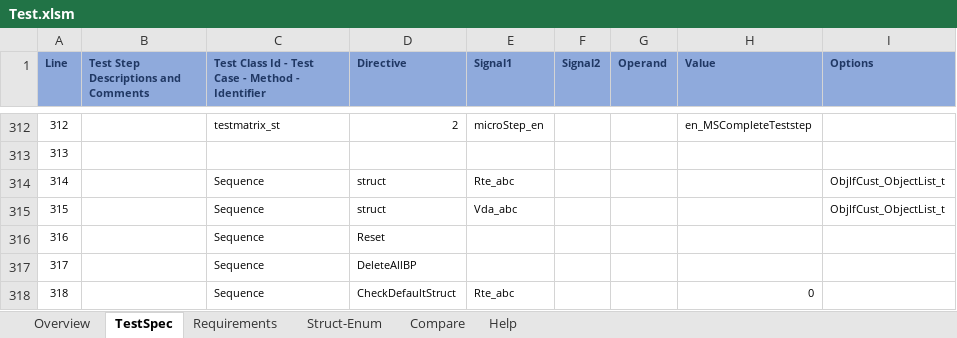
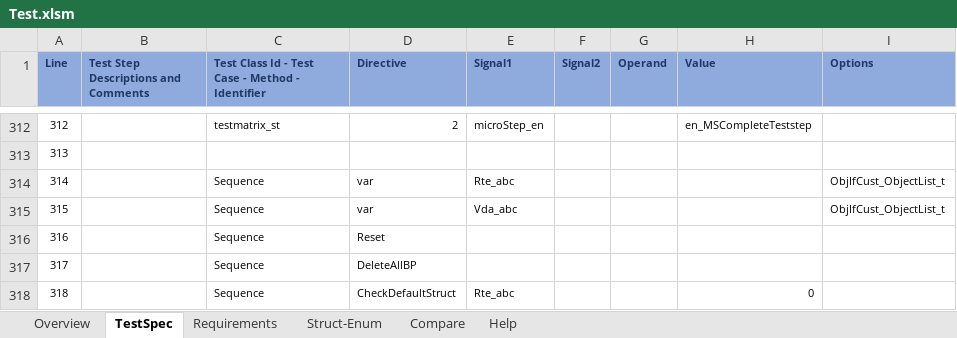
Before and after one commit to nsangrb/TestScripts_Gen, an Excel workbook: Test.xlsm, sheet TestSpec, drawn as a sheet; only a part is shown, gaps mark what is left out; values as stored, in another font and other column widths than the file's, no borders; table styles not drawn; the diff names each change by its address in the sheet, - before the commit and + after, or states it on an @@ line.

```diff
--- a/Test.xlsm (sheet TestSpec)
+++ b/Test.xlsm (sheet TestSpec)
-D314:D315 (Directive): struct
+D314:D315 (Directive): var
```
Also changed, not shown: sheet Help, sheet Overview, 5 other files.
